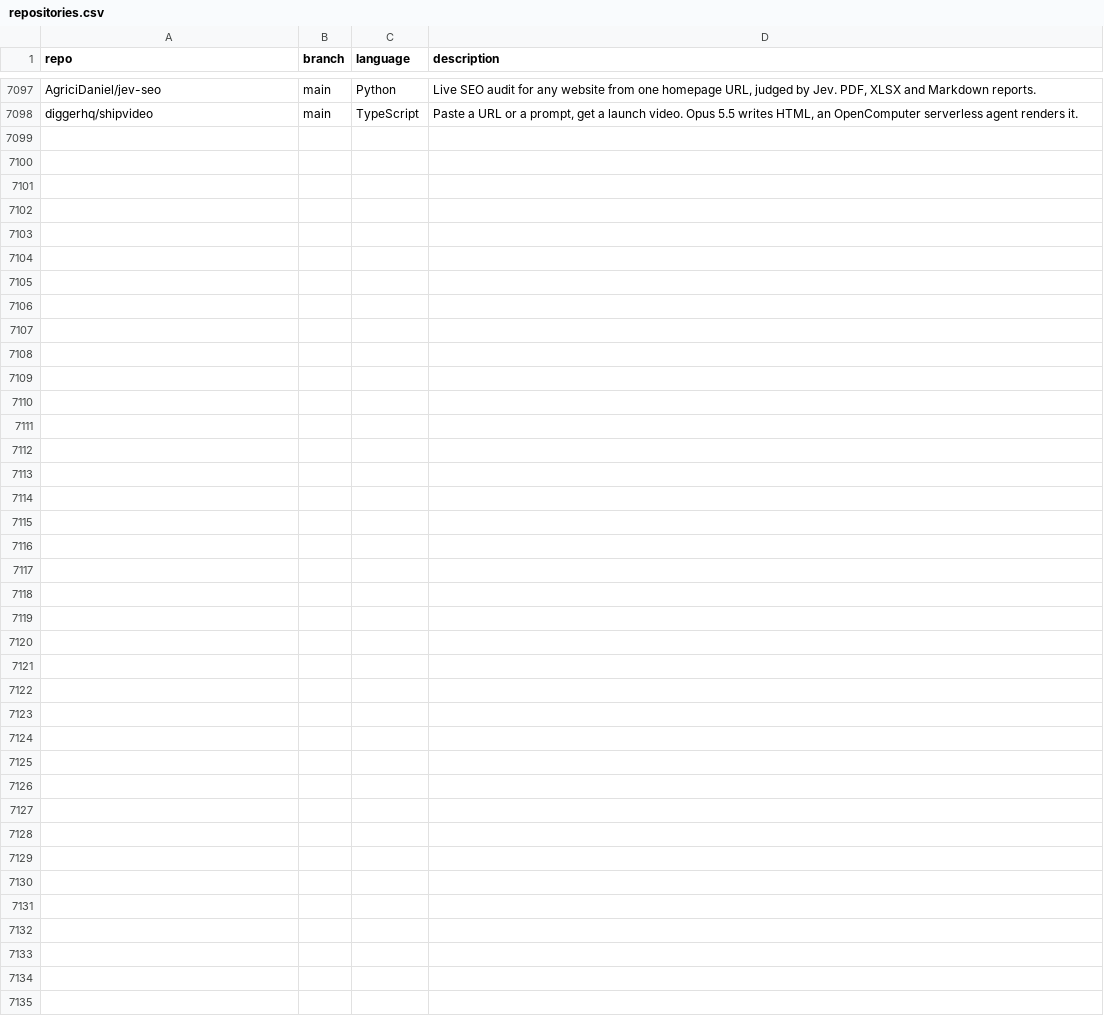
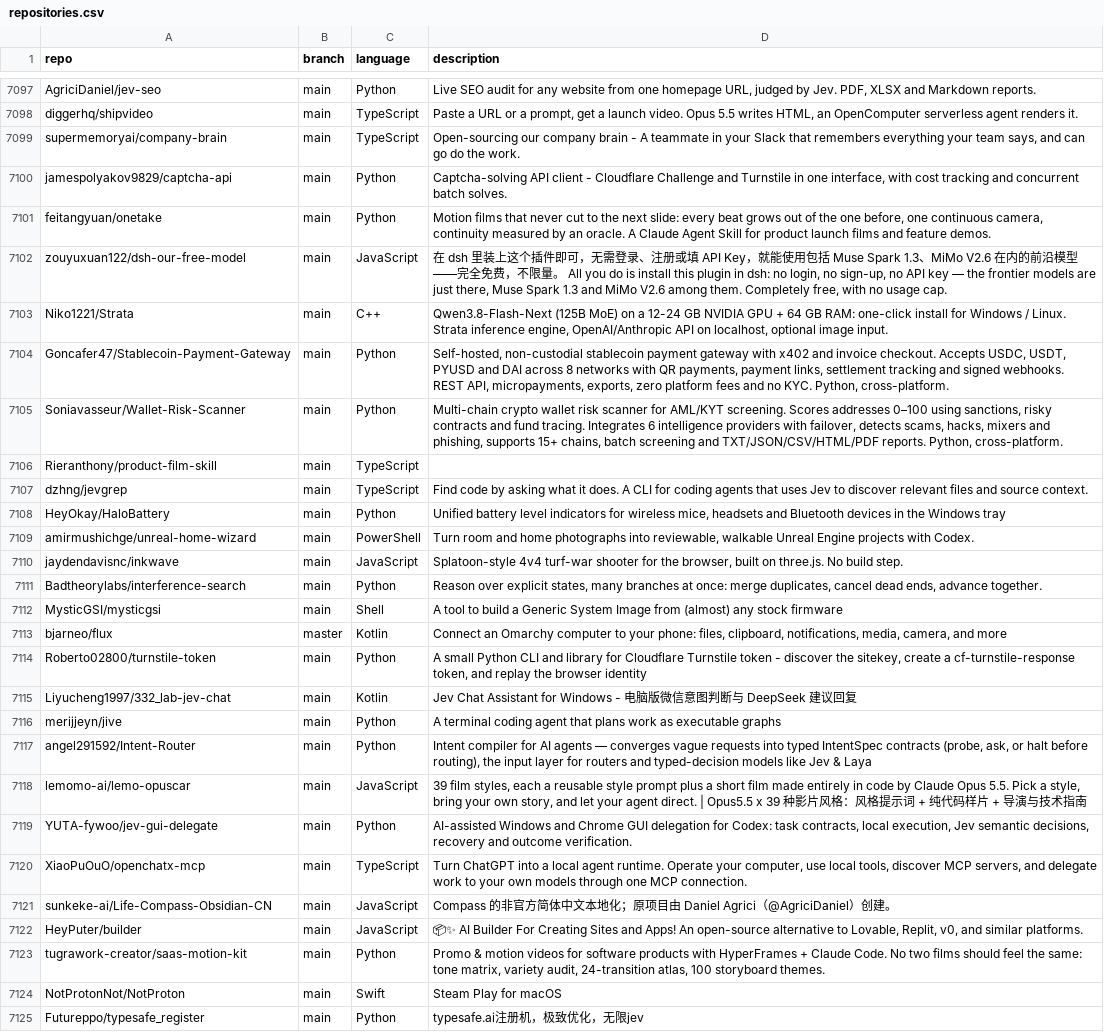
Before and after one commit to mgks/GitHubTree, a CSV file: _data/repositories.csv, drawn as a sheet; only a part is shown, gaps mark what is left out; the diff names each change by its address in the sheet, - before the commit and + after, or states it on an @@ line.

Commit message:
chore: added 27 new repos

```diff
--- a/_data/repositories.csv
+++ b/_data/repositories.csv
+row 7099: supermemoryai/company-brain | main | TypeScript | Open-sourcing our company brain - A teammate in your Slack that remembers everything your team says, and can go do the work.
+row 7100: jamespolyakov9829/captcha-api | main | Python | Captcha-solving API client - Cloudflare Challenge and Turnstile in one interface, with cost tracking and concurrent batch solves.
+row 7101: feitangyuan/onetake | main | Python | Motion films that never cut to the next slide: every beat grows out of the one before, one continuous camera, continuity measured by an oracle. A Claude Agent Skill for product launch films and feature demos.
+row 7102: zouyuxuan122/dsh-our-free-model | main | JavaScript | 在 dsh 里装上这个插件即可，无需登录、注册或填 API Key，就能使用包括 Muse Spark 1.3、MiMo V2.6 在内的前沿模型——完全免费，不限量。 All you do is install this plugin in dsh: no login, no sign-up, no API key — the frontier models are just there, Muse Spark 1.3 and MiMo V2.6 among them. Completely free, with no usage cap.
+row 7103: Niko1221/Strata | main | C++ | Qwen3.8-Flash-Next (125B MoE) on a 12-24 GB NVIDIA GPU + 64 GB RAM: one-click install for Windows / Linux. Strata inference engine, OpenAI/Anthropic API on localhost, optional image input.
+row 7104: Goncafer47/Stablecoin-Payment-Gateway | main | Python | Self-hosted, non-custodial stablecoin payment gateway with x402 and invoice checkout. Accepts USDC, USDT, PYUSD and DAI across 8 networks with QR payments, payment links, settlement tracking and signed webhooks. REST API, micropayments, exports, zero platform fees and no KYC. Python, cross-platform.
+row 7105: Soniavasseur/Wallet-Risk-Scanner | main | Python | Multi-chain crypto wallet risk scanner for AML/KYT screening. Scores addresses 0–100 using sanctions, risky contracts and fund tracing. Integrates 6 intelligence providers with failover, detects scams, hacks, mixers and phishing, supports 15+ chains, batch screening and TXT/JSON/CSV/HTML/PDF reports. Python, cross-platform.
+row 7106: Rieranthony/product-film-skill | main | TypeScript
+row 7107: dzhng/jevgrep | main | TypeScript | Find code by asking what it does. A CLI for coding agents that uses Jev to discover relevant files and source context.
+row 7108: HeyOkay/HaloBattery | main | Python | Unified battery level indicators for wireless mice, headsets and Bluetooth devices in the Windows tray
+row 7109: amirmushichge/unreal-home-wizard | main | PowerShell | Turn room and home photographs into reviewable, walkable Unreal Engine projects with Codex.
+row 7110: jaydendavisnc/inkwave | main | JavaScript | Splatoon-style 4v4 turf-war shooter for the browser, built on three.js. No build step.
+row 7111: Badtheorylabs/interference-search | main | Python | Reason over explicit states, many branches at once: merge duplicates, cancel dead ends, advance together.
+row 7112: MysticGSI/mysticgsi | main | Shell | A tool to build a Generic System Image from (almost) any stock firmware
+row 7113: bjarneo/flux | master | Kotlin | Connect an Omarchy computer to your phone: files, clipboard, notifications, media, camera, and more
+row 7114: Roberto02800/turnstile-token | main | Python | A small Python CLI and library for Cloudflare Turnstile token - discover the sitekey, create a cf-turnstile-response token, and replay the browser identity
+row 7115: Liyucheng1997/332_lab-jev-chat | main | Kotlin | Jev Chat Assistant for Windows - 电脑版微信意图判断与 DeepSeek 建议回复
+row 7116: merijjeyn/jive | main | Python | A terminal coding agent that plans work as executable graphs
+row 7117: angel291592/Intent-Router | main | Python | Intent compiler for AI agents — converges vague requests into typed IntentSpec contracts (probe, ask, or halt before routing), the input layer for routers and typed-decision models like Jev & Laya
+row 7118: lemomo-ai/lemo-opuscar | main | JavaScript | 39 film styles, each a reusable style prompt plus a short film made entirely in code by Claude Opus 5.5. Pick a style, bring your own story, and let your agent direct. | Opus5.5 x 39 种影片风格：风格提示词 + 纯代码样片 + 导演与技术指南
+row 7119: YUTA-fywoo/jev-gui-delegate | main | Python | AI-assisted Windows and Chrome GUI delegation for Codex: task contracts, local execution, Jev semantic decisions, recovery and outcome verification.
+row 7120: XiaoPuOuO/openchatx-mcp | main | TypeScript | Turn ChatGPT into a local agent runtime. Operate your computer, use local tools, discover MCP servers, and delegate work to your own models through one MCP connection.
+row 7121: sunkeke-ai/Life-Compass-Obsidian-CN | main | JavaScript | Compass 的非官方简体中文本地化；原项目由 Daniel Agrici（@AgriciDaniel）创建。
+row 7122: HeyPuter/builder | main | JavaScript | 📦✨ AI Builder For Creating Sites and Apps! An open-source alternative to Lovable, Replit, v0, and similar platforms.
+row 7123: tugrawork-creator/saas-motion-kit | main | Python | Promo & motion videos for software products with HyperFrames + Claude Code. No two films should feel the same: tone matrix, variety audit, 24-transition atlas, 100 storyboard themes.
+row 7124: NotProtonNot/NotProton | main | Swift | Steam Play for macOS
+row 7125: Futureppo/typesafe_register | main | Python | typesafe.ai注册机，极致优化，无限jev
```
